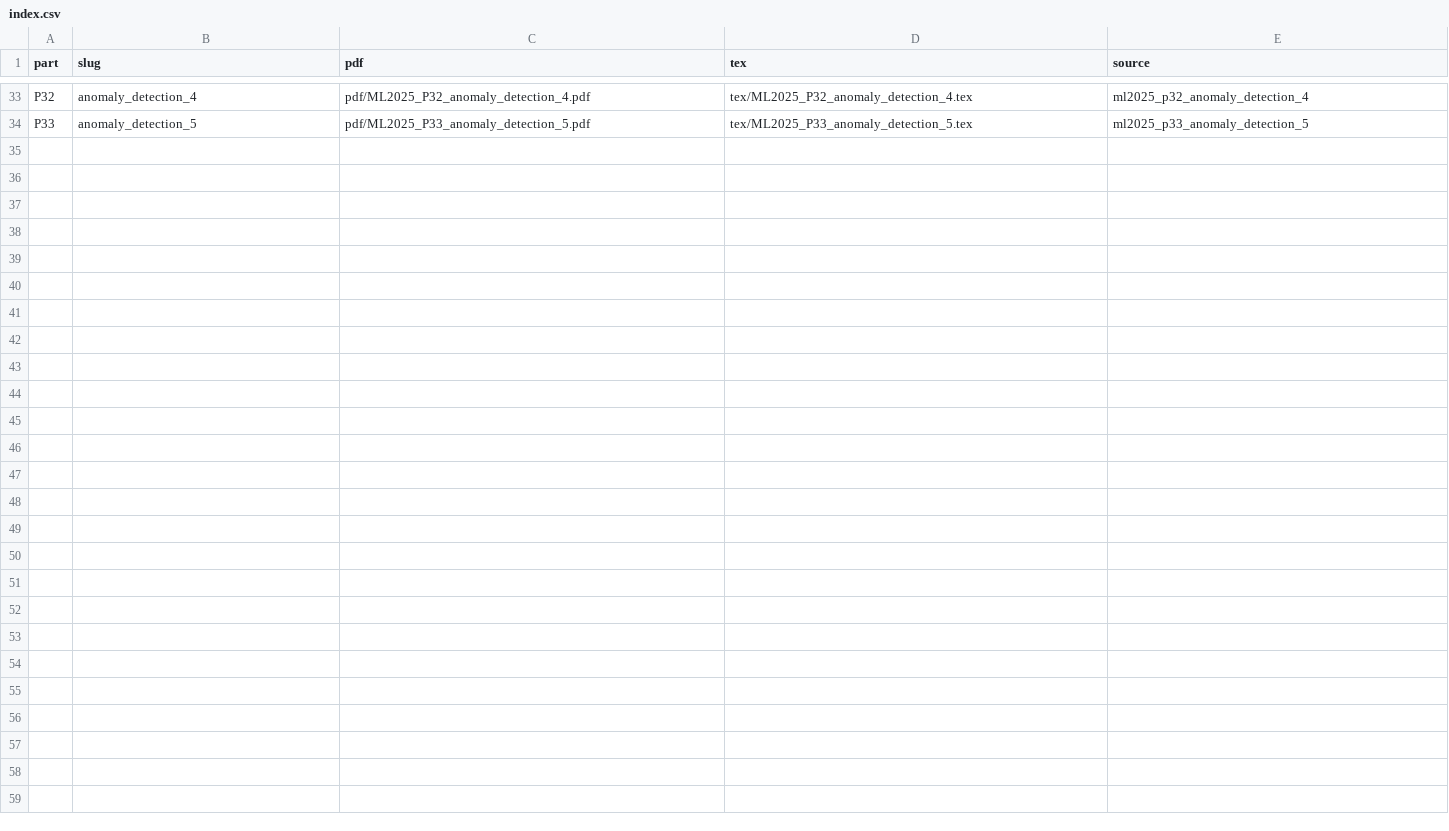
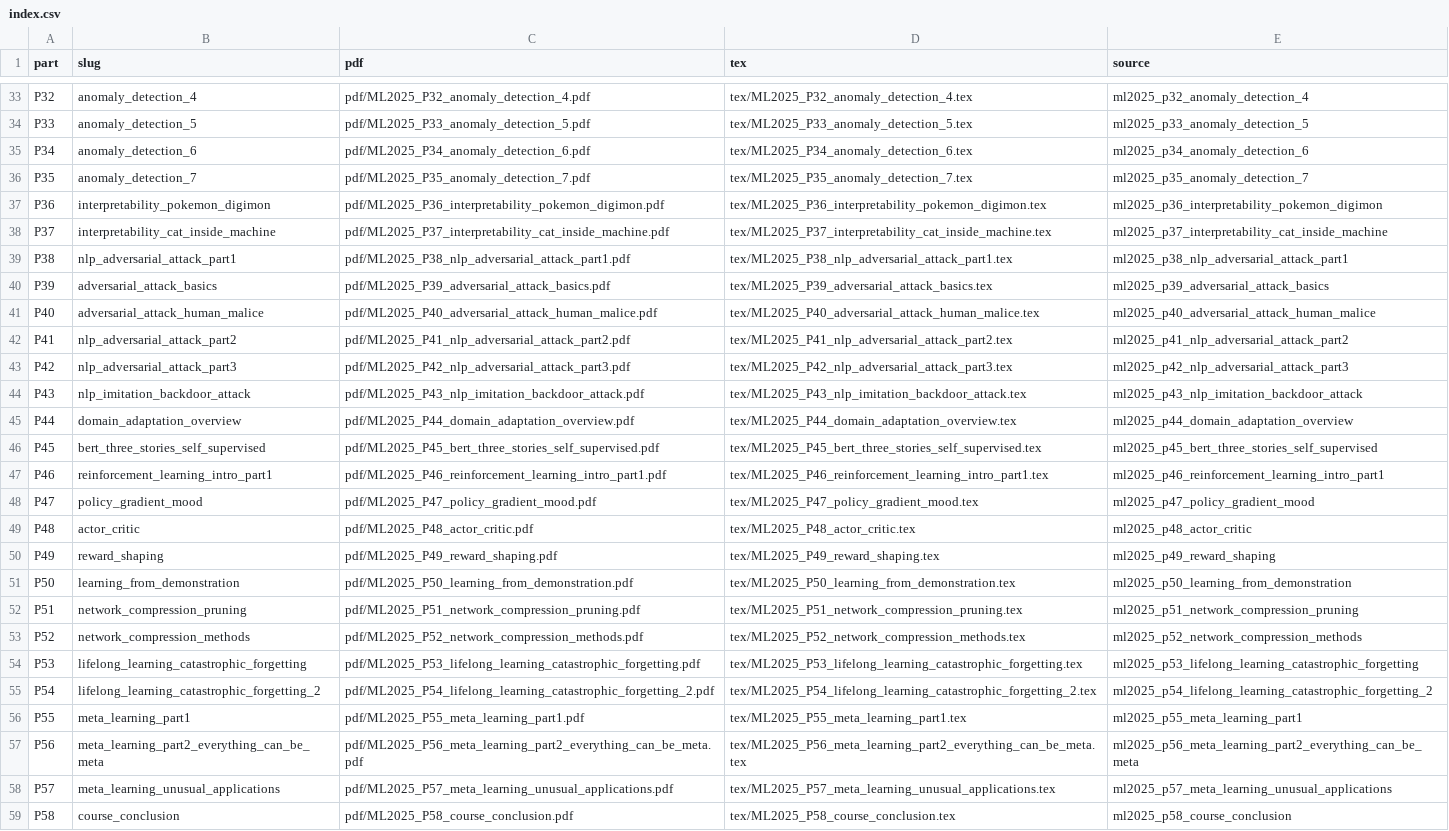
Before and after one commit to xmy3/hung-yi-lee-ml2025-notes, a CSV file: index.csv, drawn as a sheet; only a part is shown, gaps mark what is left out; the diff names each change by its address in the sheet, - before the commit and + after, or states it on an @@ line.

```diff
--- a/index.csv
+++ b/index.csv
+row 35: P34 | anomaly_detection_6 | pdf/ML2025_P34_anomaly_detection_6.pdf | tex/ML2025_P34_anomaly_detection_6.tex | ml2025_p34_anomaly_detection_6
+row 36: P35 | anomaly_detection_7 | pdf/ML2025_P35_anomaly_detection_7.pdf | tex/ML2025_P35_anomaly_detection_7.tex | ml2025_p35_anomaly_detection_7
+row 37: P36 | interpretability_pokemon_digimon | pdf/ML2025_P36_interpretability_pokemon_digimon.pdf | tex/ML2025_P36_interpretability_pokemon_digimon.tex | ml2025_p36_interpretability_pokemon_digimon
+row 38: P37 | interpretability_cat_inside_machine | pdf/ML2025_P37_interpretability_cat_inside_machine.pdf | tex/ML2025_P37_interpretability_cat_inside_machine.tex | ml2025_p37_interpretability_cat_inside_machine
+row 39: P38 | nlp_adversarial_attack_part1 | pdf/ML2025_P38_nlp_adversarial_attack_part1.pdf | tex/ML2025_P38_nlp_adversarial_attack_part1.tex | ml2025_p38_nlp_adversarial_attack_part1
+row 40: P39 | adversarial_attack_basics | pdf/ML2025_P39_adversarial_attack_basics.pdf | tex/ML2025_P39_adversarial_attack_basics.tex | ml2025_p39_adversarial_attack_basics
+row 41: P40 | adversarial_attack_human_malice | pdf/ML2025_P40_adversarial_attack_human_malice.pdf | tex/ML2025_P40_adversarial_attack_human_malice.tex | ml2025_p40_adversarial_attack_human_malice
+row 42: P41 | nlp_adversarial_attack_part2 | pdf/ML2025_P41_nlp_adversarial_attack_part2.pdf | tex/ML2025_P41_nlp_adversarial_attack_part2.tex | ml2025_p41_nlp_adversarial_attack_part2
+row 43: P42 | nlp_adversarial_attack_part3 | pdf/ML2025_P42_nlp_adversarial_attack_part3.pdf | tex/ML2025_P42_nlp_adversarial_attack_part3.tex | ml2025_p42_nlp_adversarial_attack_part3
+row 44: P43 | nlp_imitation_backdoor_attack | pdf/ML2025_P43_nlp_imitation_backdoor_attack.pdf | tex/ML2025_P43_nlp_imitation_backdoor_attack.tex | ml2025_p43_nlp_imitation_backdoor_attack
+row 45: P44 | domain_adaptation_overview | pdf/ML2025_P44_domain_adaptation_overview.pdf | tex/ML2025_P44_domain_adaptation_overview.tex | ml2025_p44_domain_adaptation_overview
+row 46: P45 | bert_three_stories_self_supervised | pdf/ML2025_P45_bert_three_stories_self_supervised.pdf | tex/ML2025_P45_bert_three_stories_self_supervised.tex | ml2025_p45_bert_three_stories_self_supervised
+row 47: P46 | reinforcement_learning_intro_part1 | pdf/ML2025_P46_reinforcement_learning_intro_part1.pdf | tex/ML2025_P46_reinforcement_learning_intro_part1.tex | ml2025_p46_reinforcement_learning_intro_part1
+row 48: P47 | policy_gradient_mood | pdf/ML2025_P47_policy_gradient_mood.pdf | tex/ML2025_P47_policy_gradient_mood.tex | ml2025_p47_policy_gradient_mood
+row 49: P48 | actor_critic | pdf/ML2025_P48_actor_critic.pdf | tex/ML2025_P48_actor_critic.tex | ml2025_p48_actor_critic
+row 50: P49 | reward_shaping | pdf/ML2025_P49_reward_shaping.pdf | tex/ML2025_P49_reward_shaping.tex | ml2025_p49_reward_shaping
+row 51: P50 | learning_from_demonstration | pdf/ML2025_P50_learning_from_demonstration.pdf | tex/ML2025_P50_learning_from_demonstration.tex | ml2025_p50_learning_from_demonstration
+row 52: P51 | network_compression_pruning | pdf/ML2025_P51_network_compression_pruning.pdf | tex/ML2025_P51_network_compression_pruning.tex | ml2025_p51_network_compression_pruning
+row 53: P52 | network_compression_methods | pdf/ML2025_P52_network_compression_methods.pdf | tex/ML2025_P52_network_compression_methods.tex | ml2025_p52_network_compression_methods
+row 54: P53 | lifelong_learning_catastrophic_forgetting | pdf/ML2025_P53_lifelong_learning_catastrophic_forgetting.pdf | tex/ML2025_P53_lifelong_learning_catastrophic_forgetting.tex | ml2025_p53_lifelong_learning_catastrophic_forgetting
+row 55: P54 | lifelong_learning_catastrophic_forgetting_2 | pdf/ML2025_P54_lifelong_learning_catastrophic_forgetting_2.pdf | tex/ML2025_P54_lifelong_learning_catastrophic_forgetting_2.tex | ml2025_p54_lifelong_learning_catastrophic_forgetting_2
+row 56: P55 | meta_learning_part1 | pdf/ML2025_P55_meta_learning_part1.pdf | tex/ML2025_P55_meta_learning_part1.tex | ml2025_p55_meta_learning_part1
+row 57: P56 | meta_learning_part2_everything_can_be_meta | pdf/ML2025_P56_meta_learning_part2_everything_can_be_meta.pdf | tex/ML2025_P56_meta_learning_part2_everything_can_be_meta.tex | ml2025_p56_meta_learning_part2_everything_can_be_meta
+row 58: P57 | meta_learning_unusual_applications | pdf/ML2025_P57_meta_learning_unusual_applications.pdf | tex/ML2025_P57_meta_learning_unusual_applications.tex | ml2025_p57_meta_learning_unusual_applications
+row 59: P58 | course_conclusion | pdf/ML2025_P58_course_conclusion.pdf | tex/ML2025_P58_course_conclusion.tex | ml2025_p58_course_conclusion
```
Also changed, not shown: 51 other files.
